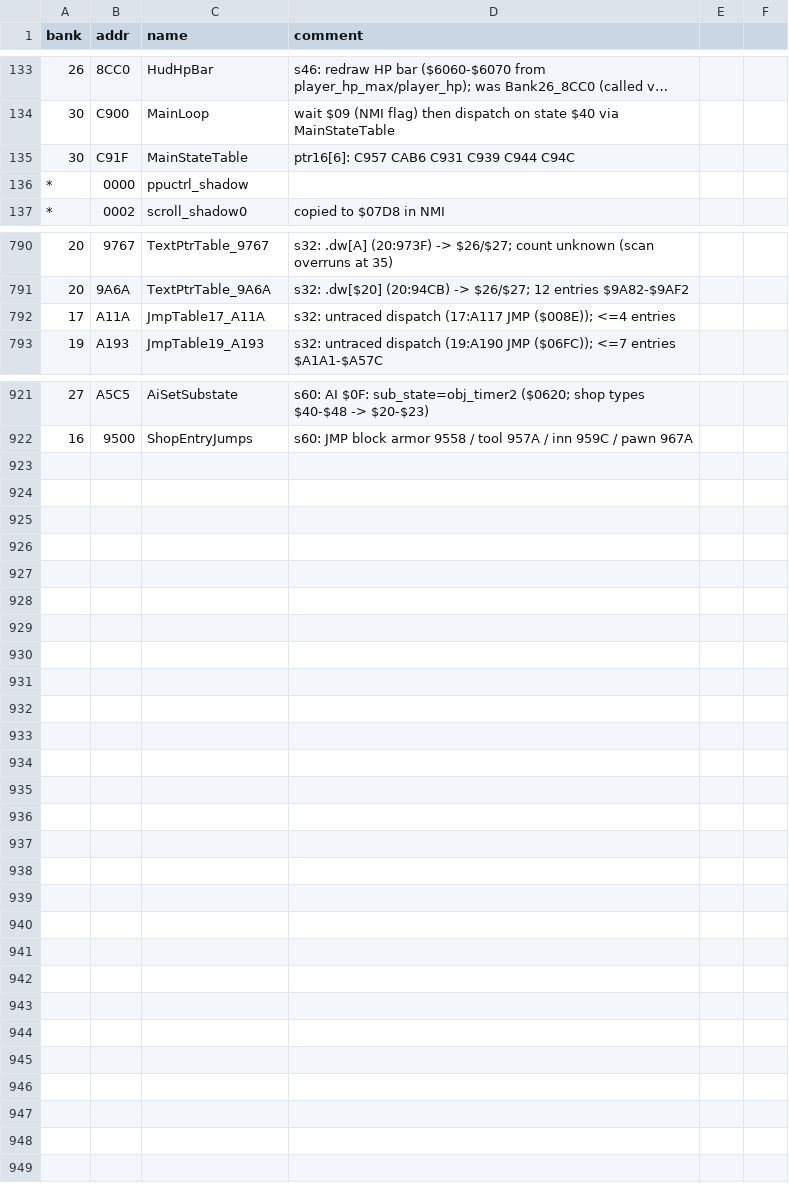
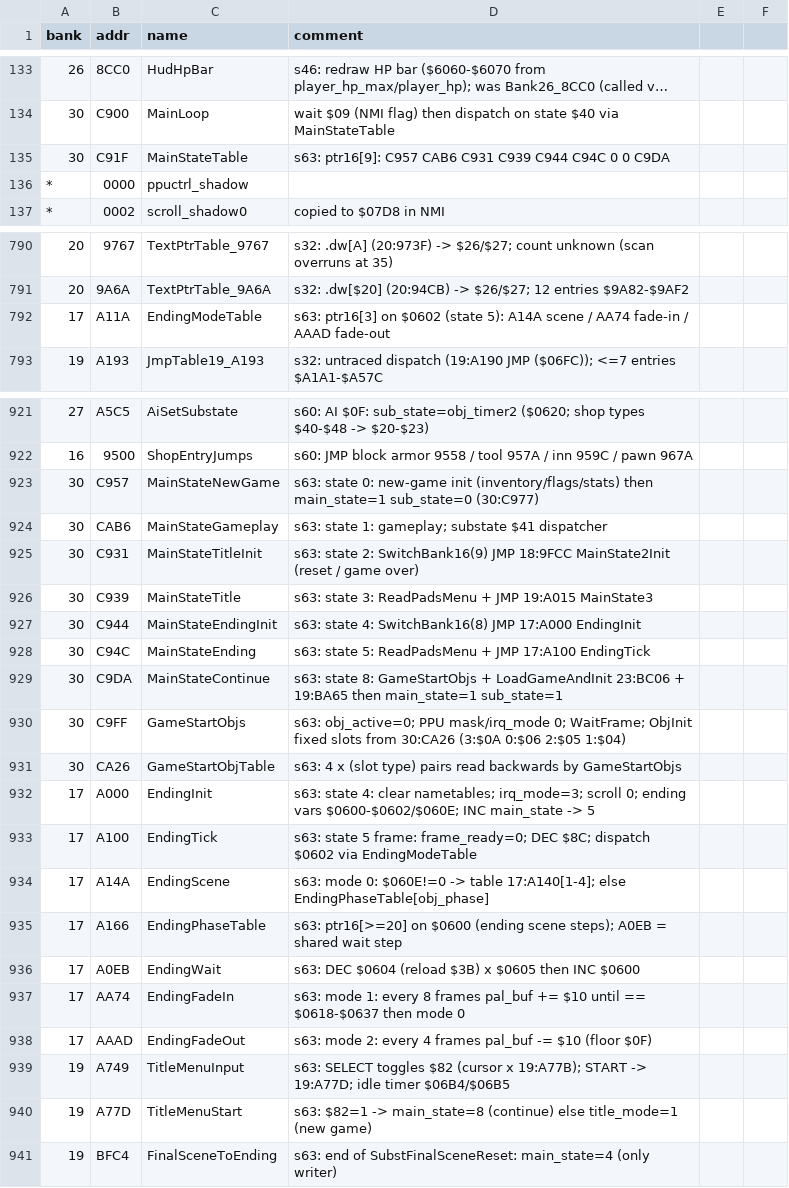
Before and after one commit to sleepy9090/CRYSTAL-AI-LIS, a CSV file: labels.csv, drawn as a sheet; only a part is shown, gaps mark what is left out; long unchanged cells end in ….

Commit message:
RE session 63: Ph3: trace the 6 main states (C957 CAB6 C931 C939 C944 C94C) — name th

```diff
--- a/labels.csv
+++ b/labels.csv
@@ -134,3 +134,3 @@ bank,addr,name,comment
 30,C900,MainLoop,wait $09 (NMI flag) then dispatch on state $40 via MainStateTable
-30,C91F,MainStateTable,ptr16[6]: C957 CAB6 C931 C939 C944 C94C
+30,C91F,MainStateTable,s63: ptr16[9]: C957 CAB6 C931 C939 C944 C94C 0 0 C9DA
 *,0000,ppuctrl_shadow,
@@ -791,3 +791,3 @@ bank,addr,name,comment
 20,9A6A,TextPtrTable_9A6A,s32: .dw[$20] (20:94CB) -> $26/$27; 12 entries $9A82-$9AF2
-17,A11A,JmpTable17_A11A,s32: untraced dispatch (17:A117 JMP ($008E)); <=4 entries
+17,A11A,EndingModeTable,s63: ptr16[3] on $0602 (state 5): A14A scene / AA74 fade-in / AAAD fade-out
 19,A193,JmpTable19_A193,s32: untraced dispatch (19:A190 JMP ($06FC)); <=7 entries $A1A1-$A57C
@@ -922 +922,20 @@ bank,addr,name,comment
 16,9500,ShopEntryJumps,s60: JMP block armor 9558 / tool 957A / inn 959C / pawn 967A
+30,C957,MainStateNewGame,s63: state 0: new-game init (inventory/flags/stats) then main_state=1 sub_state=0 (30:C977)
+30,CAB6,MainStateGameplay,s63: state 1: gameplay; substate $41 dispatcher
+30,C931,MainStateTitleInit,s63: state 2: SwitchBank16(9) JMP 18:9FCC MainState2Init (reset / game over)
+30,C939,MainStateTitle,s63: state 3: ReadPadsMenu + JMP 19:A015 MainState3
+30,C944,MainStateEndingInit,s63: state 4: SwitchBank16(8) JMP 17:A000 EndingInit
+30,C94C,MainStateEnding,s63: state 5: ReadPadsMenu + JMP 17:A100 EndingTick
+30,C9DA,MainStateContinue,s63: state 8: GameStartObjs + LoadGameAndInit 23:BC06 + 19:BA65 then main_state=1 sub_state=1
+30,C9FF,GameStartObjs,s63: obj_active=0; PPU mask/irq_mode 0; WaitFrame; ObjInit fixed slots from 30:CA26 (3:$0A 0:$06 2:$05 1:$04)
+30,CA26,GameStartObjTable,s63: 4 x (slot type) pairs read backwards by GameStartObjs
+17,A000,EndingInit,s63: state 4: clear nametables; irq_mode=3; scroll 0; ending vars $0600-$0602/$060E; INC main_state -> 5
+17,A100,EndingTick,s63: state 5 frame: frame_ready=0; DEC $8C; dispatch $0602 via EndingModeTable
+17,A14A,EndingScene,s63: mode 0: $060E!=0 -> table 17:A140[1-4]; else EndingPhaseTable[obj_phase]
+17,A166,EndingPhaseTable,s63: ptr16[>=20] on $0600 (ending scene steps); A0EB = shared wait step
+17,A0EB,EndingWait,s63: DEC $0604 (reload $3B) x $0605 then INC $0600
+17,AA74,EndingFadeIn,s63: mode 1: every 8 frames pal_buf += $10 until == $0618-$0637 then mode 0
+17,AAAD,EndingFadeOut,s63: mode 2: every 4 frames pal_buf -= $10 (floor $0F)
+19,A749,TitleMenuInput,s63: SELECT toggles $82 (cursor x 19:A77B); START -> 19:A77D; idle timer $06B4/$06B5
+19,A77D,TitleMenuStart,s63: $82=1 -> main_state=8 (continue) else title_mode=1 (new game)
+19,BFC4,FinalSceneToEnding,s63: end of SubstFinalSceneReset: main_state=4 (only writer)
```
Also changed, not shown: 2 other files.
